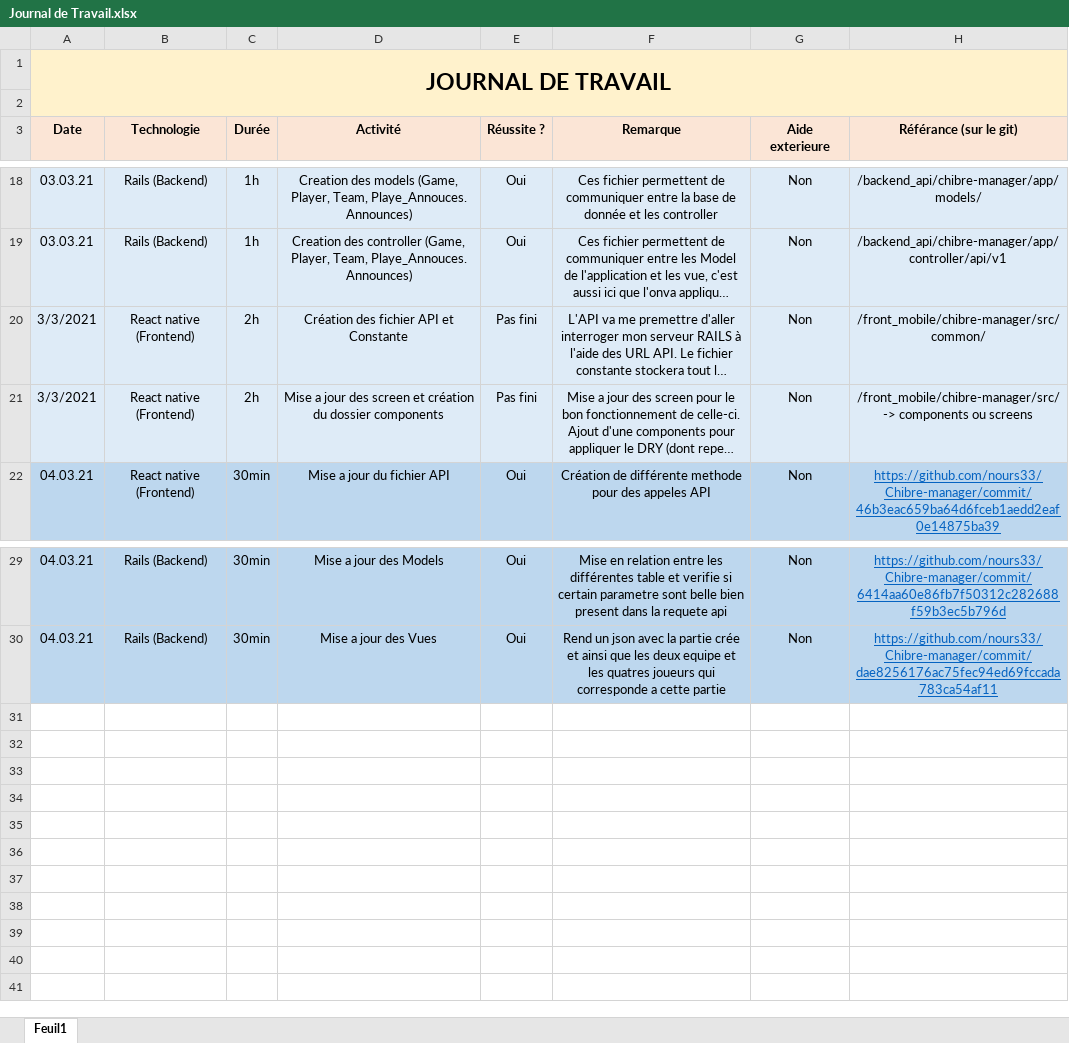
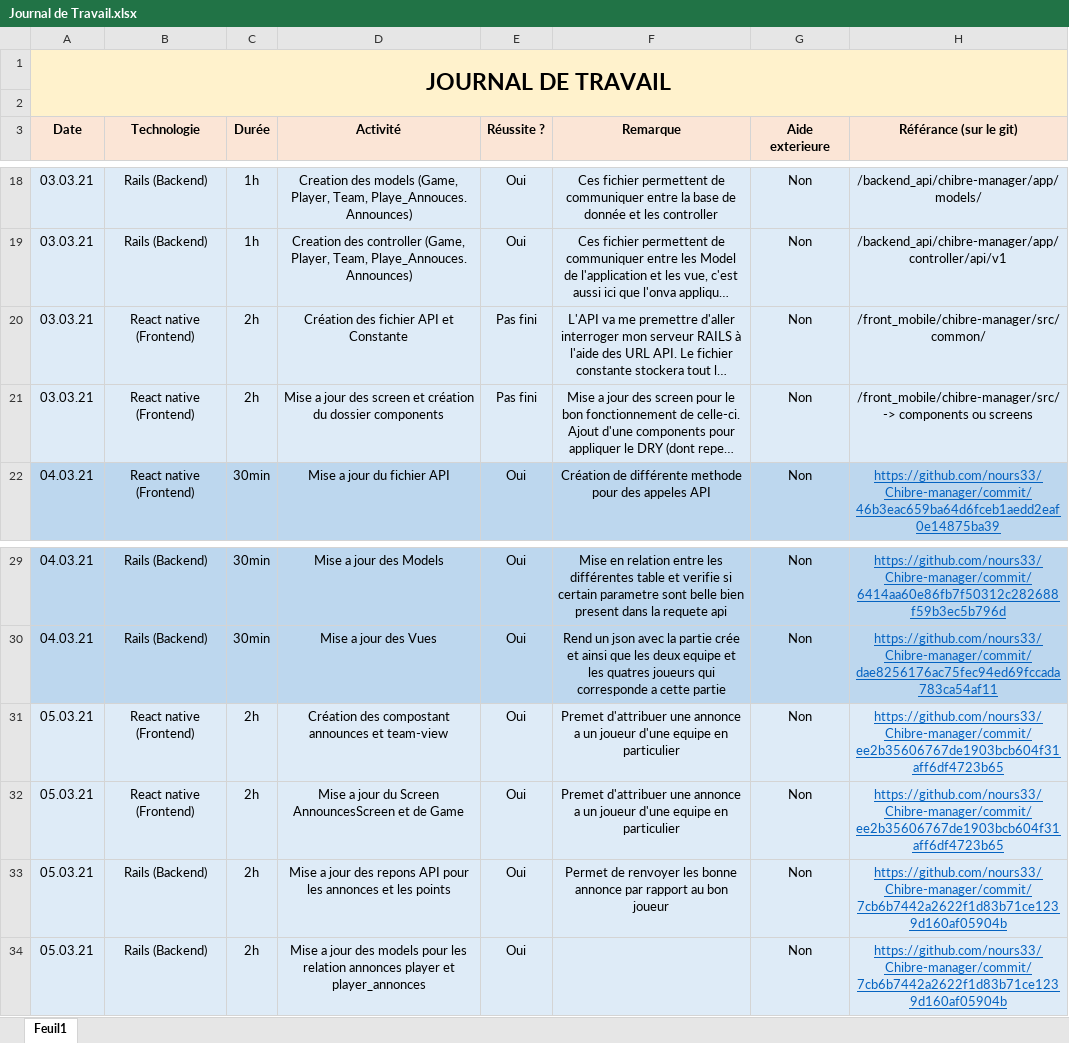
Before and after one commit to nours33/Chibre-manager, an Excel workbook: doc/Journal de Travail.xlsx, sheet Feuil1, drawn as a sheet; only a part is shown, gaps mark what is left out; long unchanged cells end in …; values as stored, in another font and other column widths than the file's, no borders; the diff names each change by its address in the sheet, - before the commit and + after, or states it on an @@ line.

```diff
--- a/doc/Journal de Travail.xlsx (sheet Feuil1)
+++ b/doc/Journal de Travail.xlsx (sheet Feuil1)
-A20:A21 (Date): 3/3/2021
+A20:A21 (Date): 03.03.21
+row 31: 05.03.21 | React native (Frontend) | 2h | Création des compostant announces et team-view | Oui | Premet d'attribuer une annonce a un joueur d'une equipe en particulier | Non | https://github.com/nours33/Chibre-manager/commit/ee2b35606767de1903bcb604f31aff6df4723b65
+row 32: 05.03.21 | React native (Frontend) | 2h | Mise a jour du Screen AnnouncesScreen et de Game | Oui | Premet d'attribuer une annonce a un joueur d'une equipe en particulier | Non | https://github.com/nours33/Chibre-manager/commit/ee2b35606767de1903bcb604f31aff6df4723b65
+row 33: 05.03.21 | Rails (Backend) | 2h | Mise a jour des repons API pour les annonces et les points | Oui | Permet de renvoyer les bonne annonce par rapport au bon joueur | Non | https://github.com/nours33/Chibre-manager/commit/7cb6b7442a2622f1d83b71ce1239d160af05904b
+row 34: 05.03.21 | Rails (Backend) | 2h | Mise a jour des models pour les relation annonces player et player_annonces | Oui |  | Non | https://github.com/nours33/Chibre-manager/commit/7cb6b7442a2622f1d83b71ce1239d160af05904b
```
Also changed, not shown: doc/Planification réel.xlsx.
